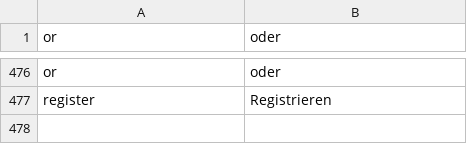
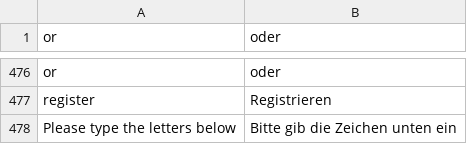
Before and after one commit to mexn/German_LocalePack_de_DE, a CSV file: app/locale/de_DE/Mage_Customer.csv, drawn as a sheet; only a part is shown, gaps mark what is left out.

Commit message:
:globe_with_meridian: add captcha translation

```diff
--- a/app/locale/de_DE/Mage_Customer.csv
+++ b/app/locale/de_DE/Mage_Customer.csv
@@ -477 +477,2 @@
 "register","Registrieren"
+"Please type the letters below","Bitte gib die Zeichen unten ein"
```
